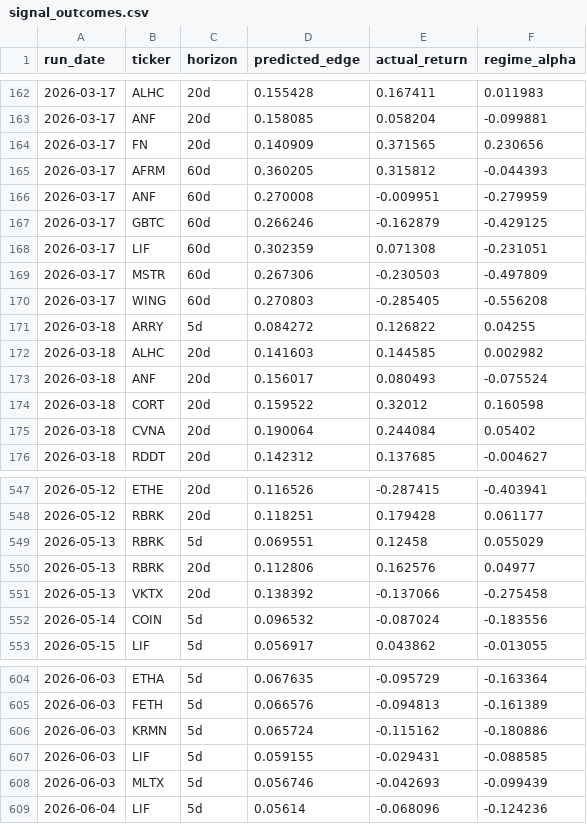
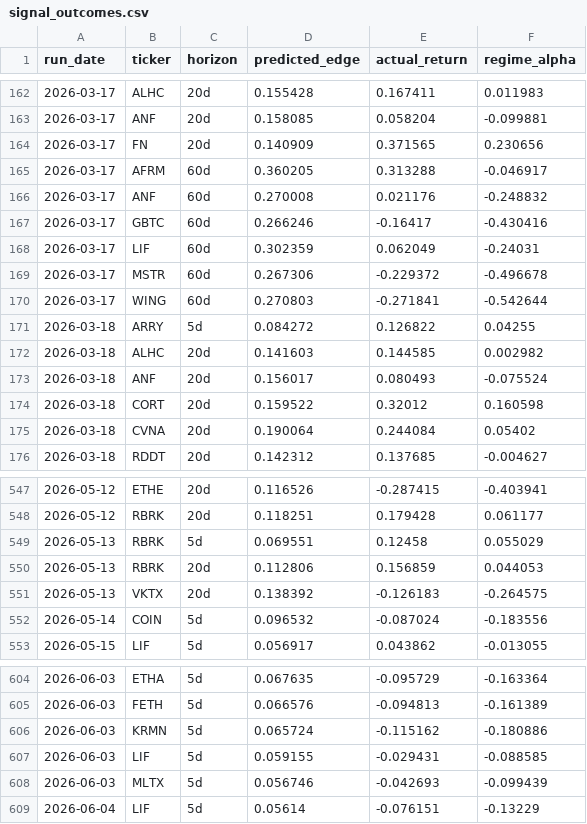
Before and after one commit to helioskozak-cloud/regime-desk, a CSV file: data/signal_outcomes.csv, drawn as a sheet; only a part is shown, gaps mark what is left out.

```diff
--- a/data/signal_outcomes.csv
+++ b/data/signal_outcomes.csv
@@ -164,8 +164,8 @@ run_date,ticker,horizon,predicted_edge,actual_return,regime_alpha
 2026-03-17,FN,20d,0.140909,0.371565,0.230656
-2026-03-17,AFRM,60d,0.360205,0.315812,-0.044393
-2026-03-17,ANF,60d,0.270008,-0.009951,-0.279959
-2026-03-17,GBTC,60d,0.266246,-0.162879,-0.429125
-2026-03-17,LIF,60d,0.302359,0.071308,-0.231051
-2026-03-17,MSTR,60d,0.267306,-0.230503,-0.497809
-2026-03-17,WING,60d,0.270803,-0.285405,-0.556208
+2026-03-17,AFRM,60d,0.360205,0.313288,-0.046917
+2026-03-17,ANF,60d,0.270008,0.021176,-0.248832
+2026-03-17,GBTC,60d,0.266246,-0.16417,-0.430416
+2026-03-17,LIF,60d,0.302359,0.062049,-0.24031
+2026-03-17,MSTR,60d,0.267306,-0.229372,-0.496678
+2026-03-17,WING,60d,0.270803,-0.271841,-0.542644
 2026-03-18,ARRY,5d,0.084272,0.126822,0.04255
@@ -549,4 +549,4 @@ run_date,ticker,horizon,predicted_edge,actual_return,regime_alpha
 2026-05-13,RBRK,5d,0.069551,0.12458,0.055029
-2026-05-13,RBRK,20d,0.112806,0.162576,0.04977
-2026-05-13,VKTX,20d,0.138392,-0.137066,-0.275458
+2026-05-13,RBRK,20d,0.112806,0.156859,0.044053
+2026-05-13,VKTX,20d,0.138392,-0.126183,-0.264575
 2026-05-14,COIN,5d,0.096532,-0.087024,-0.183556
@@ -608,2 +608,2 @@ run_date,ticker,horizon,predicted_edge,actual_return,regime_alpha
 2026-06-03,MLTX,5d,0.056746,-0.042693,-0.099439
-2026-06-04,LIF,5d,0.05614,-0.068096,-0.124236
+2026-06-04,LIF,5d,0.05614,-0.076151,-0.13229
```
Also changed, not shown: data/market_signals.csv, data/signal_log.csv, 10 other files.
